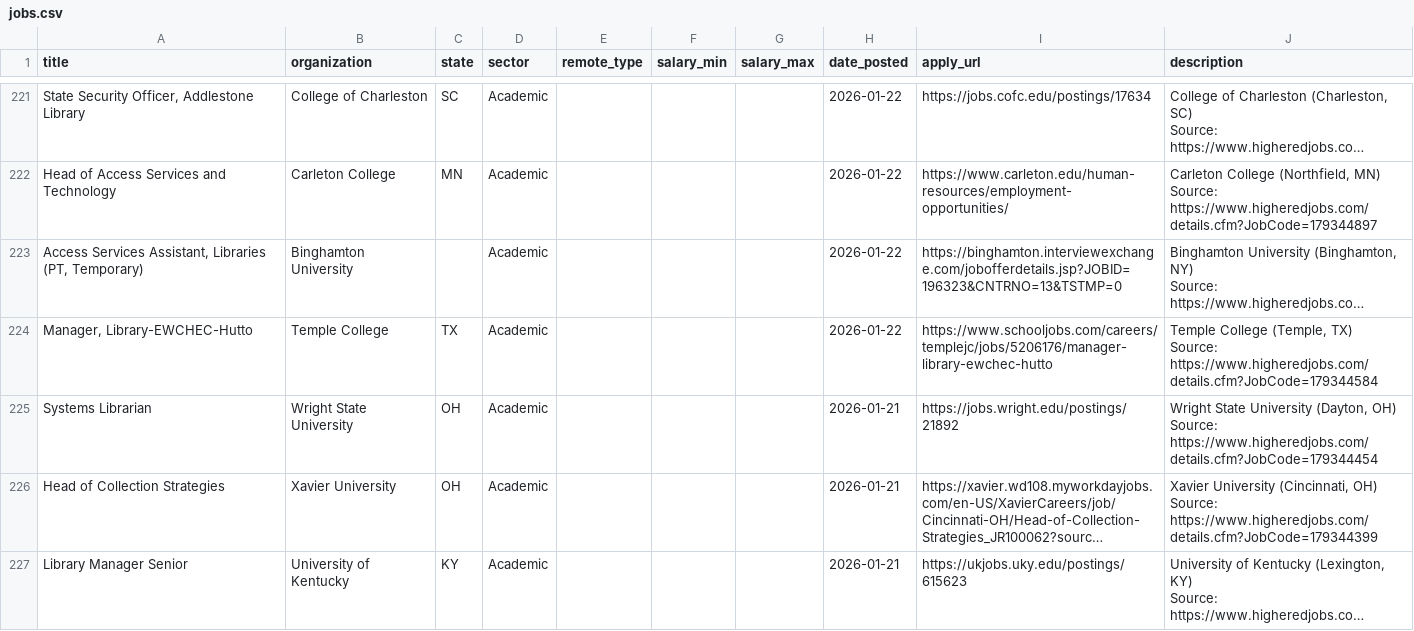
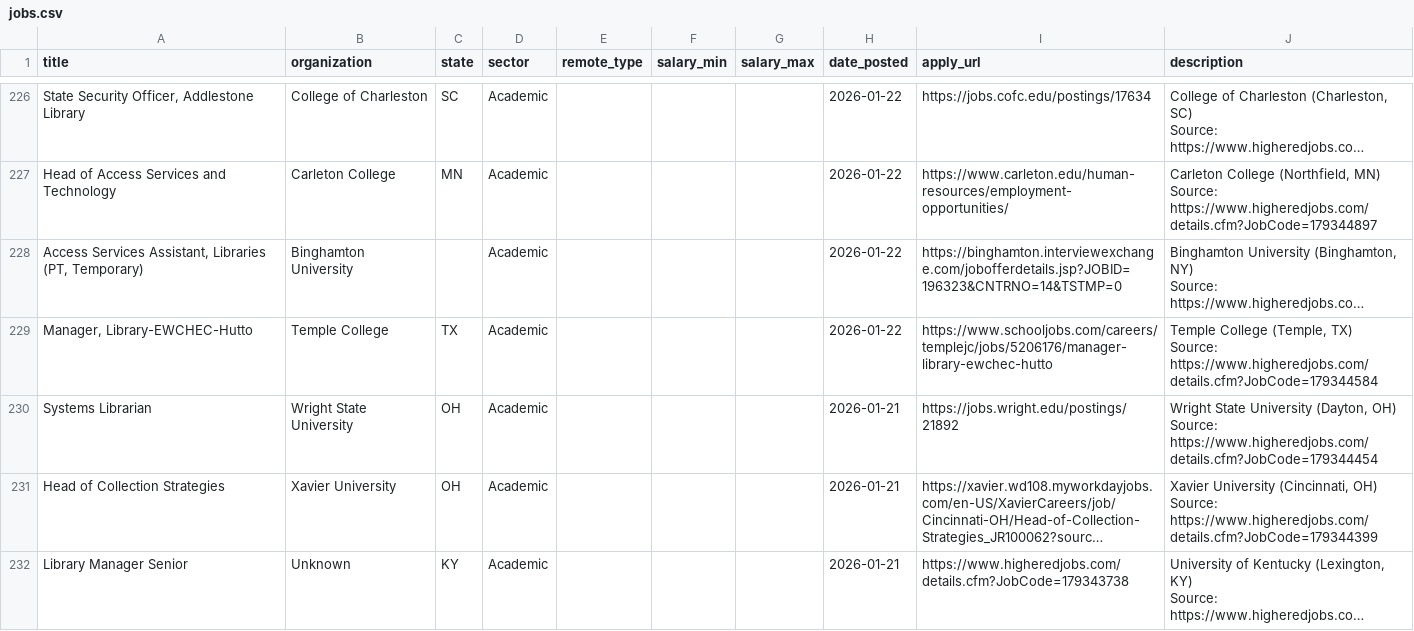
Before and after one commit to emmagheck/job_scraping, a CSV file: jobs.csv, drawn as a sheet; only a part is shown, gaps mark what is left out; long unchanged cells end in …; addresses are those after the commit; the diff covers the shown part only; the diff names each change by its address in the sheet, - before the commit and + after, or states it on an @@ line.

```diff
--- a/jobs.csv
+++ b/jobs.csv
-I228 (apply_url): https://binghamton.interviewexchange.com/jobofferdetails.jsp?JOBID=196323&CNTRNO=13&TSTMP=0
+I228 (apply_url): https://binghamton.interviewexchange.com/jobofferdetails.jsp?JOBID=196323&CNTRNO=14&TSTMP=0
-B232 (organization): University of Kentucky
+B232 (organization): Unknown
-I232 (apply_url): https://ukjobs.uky.edu/postings/615623
+I232 (apply_url): https://www.higheredjobs.com/details.cfm?JobCode=179343738
```
Also changed, not shown: 9 added rows, 5 removed rows, 1 moved row and 12 edited cells elsewhere in this file.
